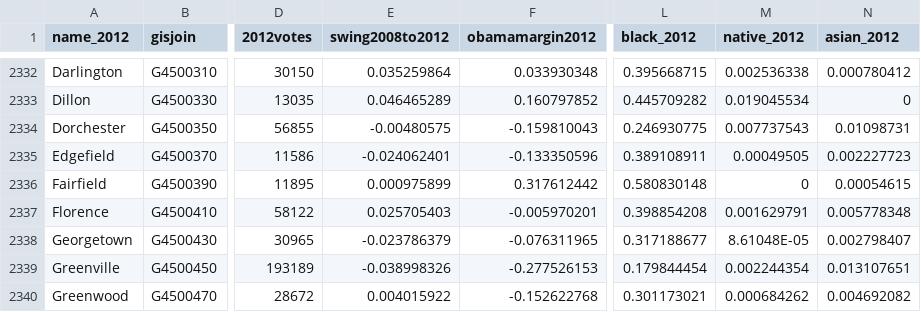
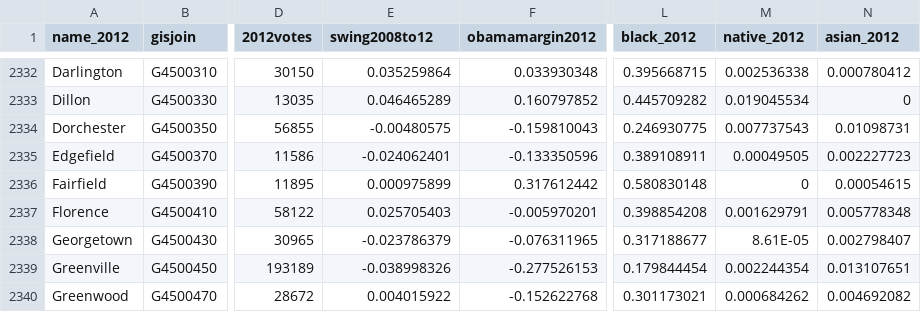
Before and after one commit to lakshya97/national-regression-model, a CSV file: 2012_demographics_votes.csv, drawn as a sheet; only a part is shown, gaps mark what is left out; the diff covers the shown part only; the diff names each change by its address in the sheet, - before the commit and + after, or states it on an @@ line.

```diff
--- a/2012_demographics_votes.csv
+++ b/2012_demographics_votes.csv
-E1: swing2008to2012
+E1: swing2008to12
-M2338 (native_2012): 8.61048E-05
+M2338 (native_2012): 8.61E-05
```
Also changed, not shown: 5 edited cells elsewhere in this file, 1 other file.
